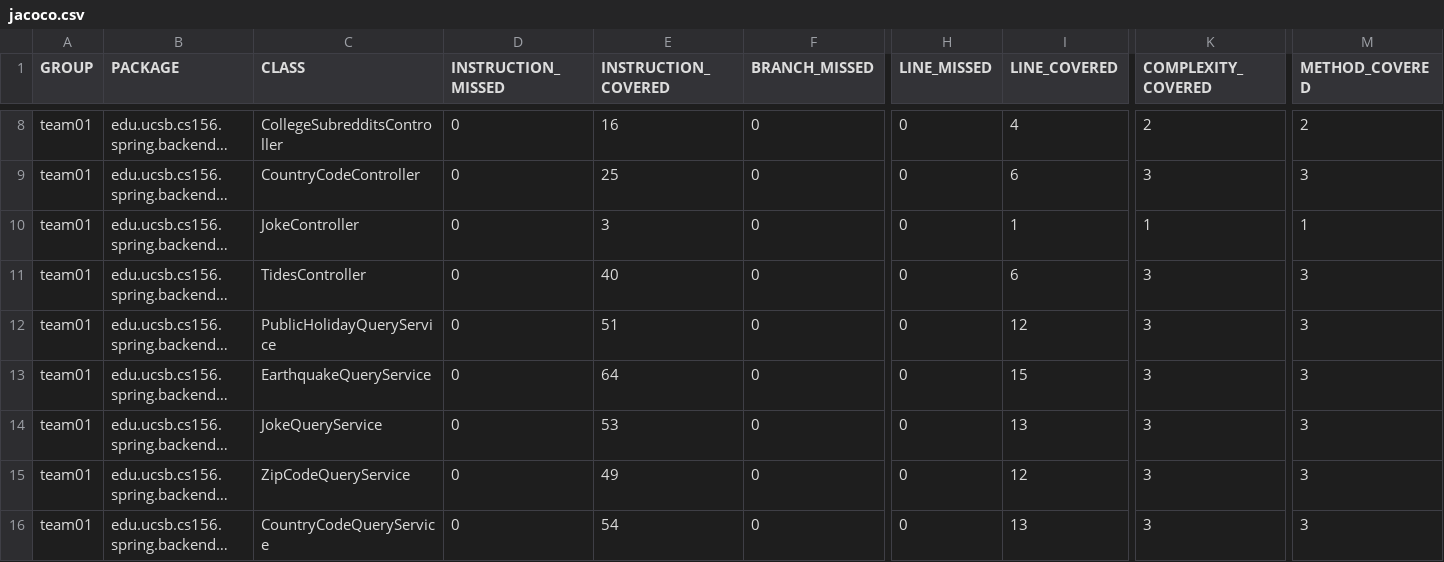
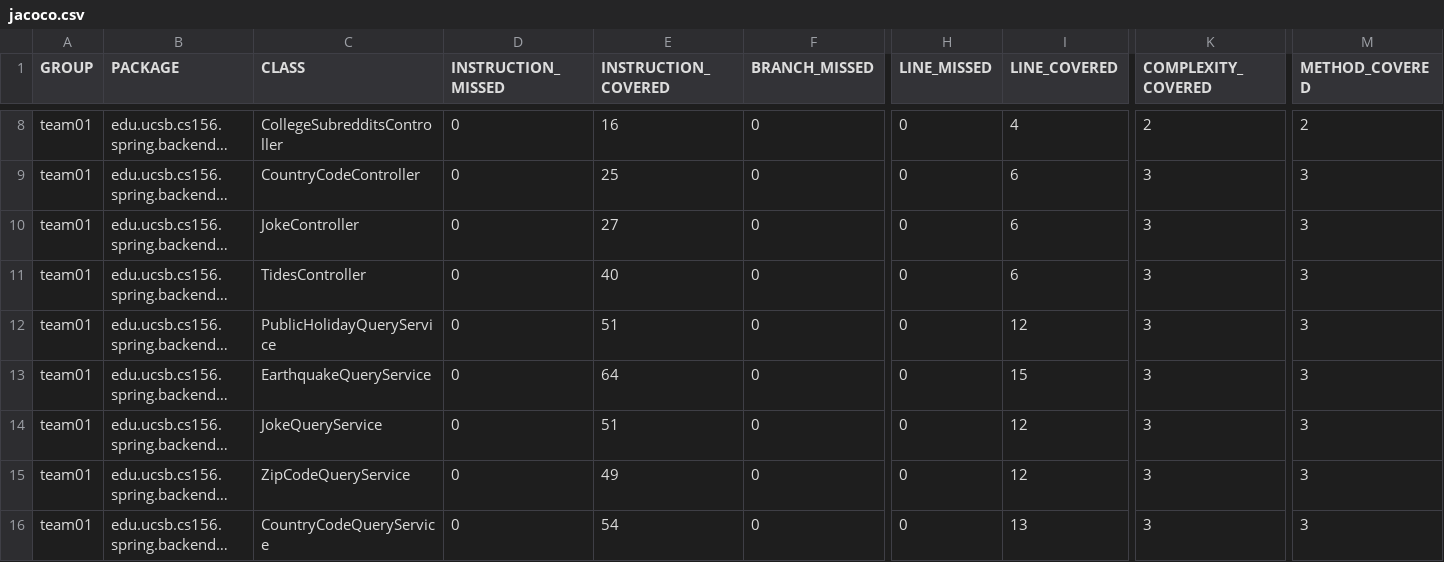
Before and after one commit to ucsb-cs156-s24/team01-s24-5pm-8, a CSV file: jacoco/jacoco.csv, drawn as a sheet; only a part is shown, gaps mark what is left out; long unchanged cells end in …; the diff names each change by its address in the sheet, - before the commit and + after, or states it on an @@ line.

```diff
--- a/jacoco/jacoco.csv
+++ b/jacoco/jacoco.csv
-E10 (INSTRUCTION_COVERED): 3
+E10 (INSTRUCTION_COVERED): 27
-I10 (LINE_COVERED): 1
+I10 (LINE_COVERED): 6
-K10 (COMPLEXITY_COVERED): 1
+K10 (COMPLEXITY_COVERED): 3
-M10 (METHOD_COVERED): 1
+M10 (METHOD_COVERED): 3
-E14 (INSTRUCTION_COVERED): 53
+E14 (INSTRUCTION_COVERED): 51
-I14 (LINE_COVERED): 13
+I14 (LINE_COVERED): 12
```
Also changed, not shown: 11 other files.
